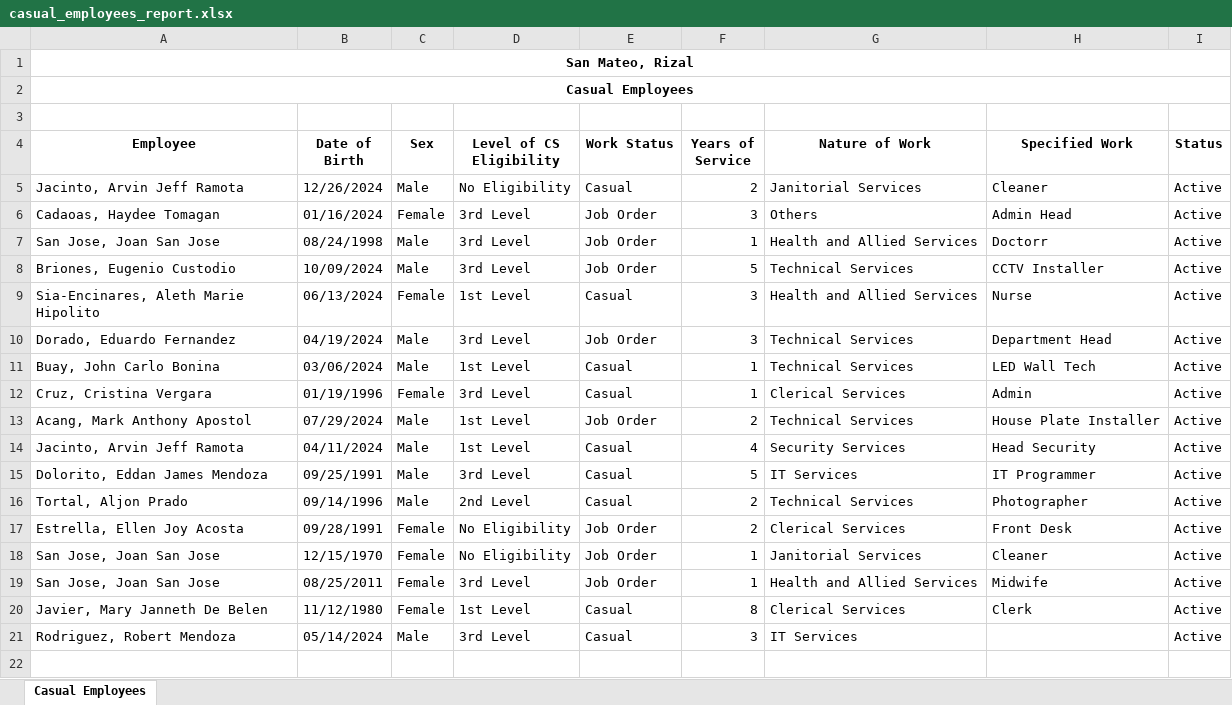
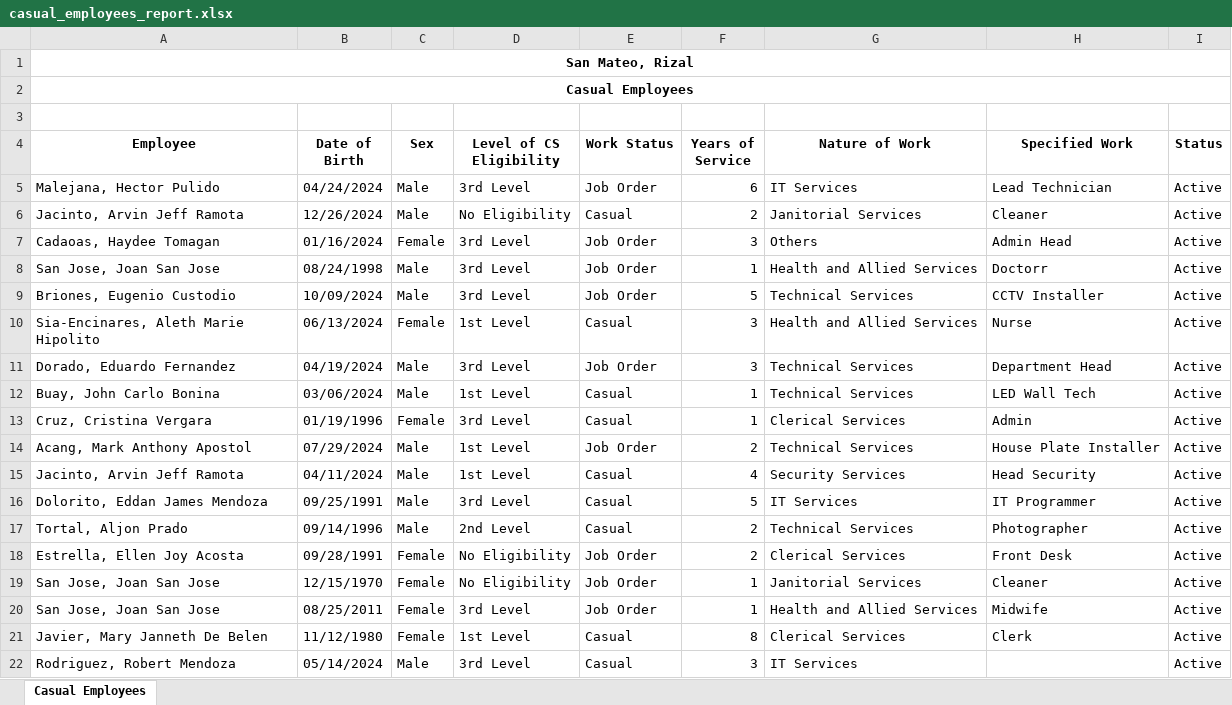
Before and after one commit to INN0C0DE/smr-hrpayslip, an Excel workbook: pages/payslip/casual/casual_employees_report.xlsx, sheet Casual Employees, drawn as a sheet; values as stored, in another font and other column widths than the file's, no borders; the diff names each change by its address in the sheet, - before the commit and + after, or states it on an @@ line.

```diff
--- a/pages/payslip/casual/casual_employees_report.xlsx (sheet Casual Employees)
+++ b/pages/payslip/casual/casual_employees_report.xlsx (sheet Casual Employees)
+row 5: Malejana, Hector Pulido | 04/24/2024 | Male | 3rd Level | Job Order | 6 | IT Services | Lead Technician | Active
```
Also changed, not shown: 10 other files.
